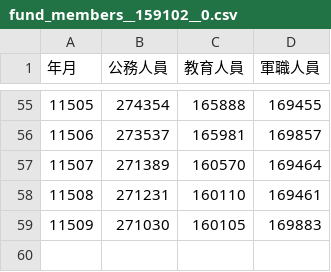
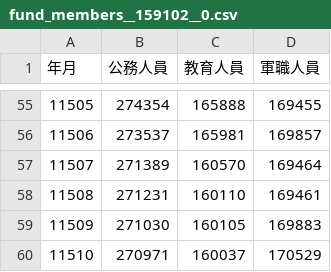
Before and after one commit to DGPA-DCB/OECD_retired, a CSV file: OECD/data/raw/fund_members__159102__0.csv, drawn as a sheet; only a part is shown, gaps mark what is left out; the diff names each change by its address in the sheet, - before the commit and + after, or states it on an @@ line.

```diff
--- a/OECD/data/raw/fund_members__159102__0.csv
+++ b/OECD/data/raw/fund_members__159102__0.csv
+row 60: 11510 | 270971 | 160037 | 170529
```
Also changed, not shown: OECD/data/raw/fund_flow__159103__0.csv, OECD/data/raw/fund_flow__159103__1.csv, 40 other files.
